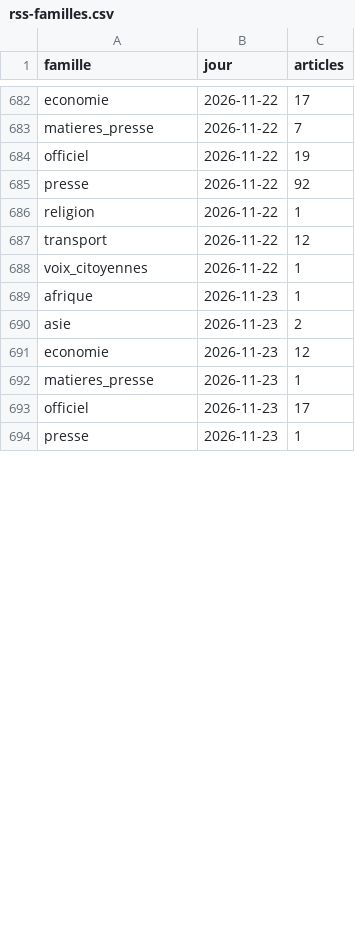
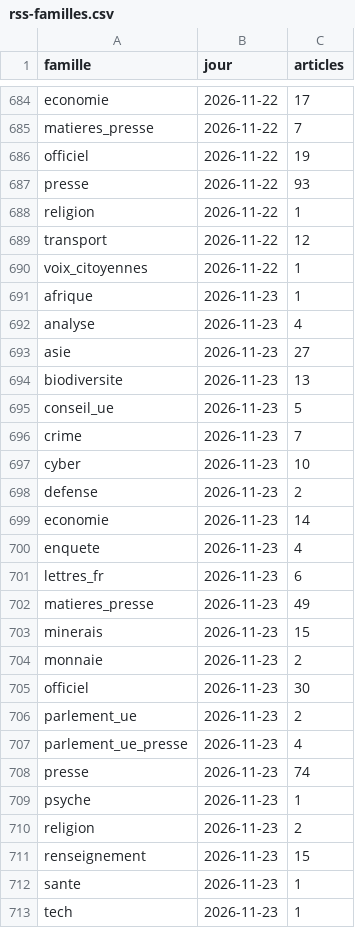
Before and after one commit to Othman-Benbrahim/metac-bot-template, a CSV file: registre/rss-familles.csv, drawn as a sheet; only a part is shown, gaps mark what is left out; the diff covers the shown part only.

```diff
--- a/registre/rss-familles.csv
+++ b/registre/rss-familles.csv
@@ -684,3 +686,3 @@ matieres_presse,2026-11-22,7
 officiel,2026-11-22,19
-presse,2026-11-22,92
+presse,2026-11-22,93
 religion,2026-11-22,1
@@ -689,6 +691,23 @@ voix_citoyennes,2026-11-22,1
 afrique,2026-11-23,1
-asie,2026-11-23,2
-economie,2026-11-23,12
-matieres_presse,2026-11-23,1
-officiel,2026-11-23,17
-presse,2026-11-23,1
+analyse,2026-11-23,4
+asie,2026-11-23,27
+biodiversite,2026-11-23,13
+conseil_ue,2026-11-23,5
+crime,2026-11-23,7
+cyber,2026-11-23,10
+defense,2026-11-23,2
+economie,2026-11-23,14
+enquete,2026-11-23,4
+lettres_fr,2026-11-23,6
+matieres_presse,2026-11-23,49
+minerais,2026-11-23,15
+monnaie,2026-11-23,2
+officiel,2026-11-23,30
+parlement_ue,2026-11-23,2
+parlement_ue_presse,2026-11-23,4
+presse,2026-11-23,74
+psyche,2026-11-23,1
+religion,2026-11-23,2
+renseignement,2026-11-23,15
+sante,2026-11-23,1
+tech,2026-11-23,1
```
Also changed, not shown: 35 added rows and 13 edited cells elsewhere in this file, registre/rss-accord.csv, registre/rss-matieres.csv, 7 other files.
